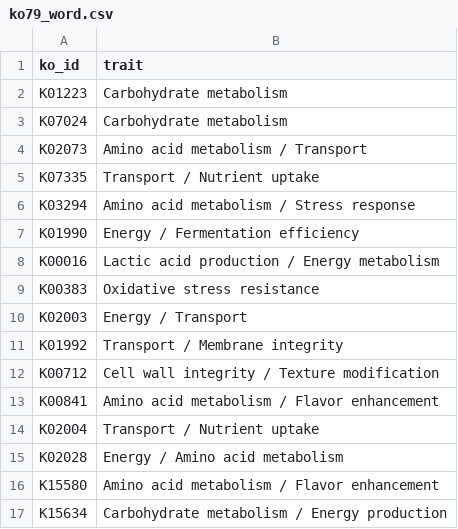
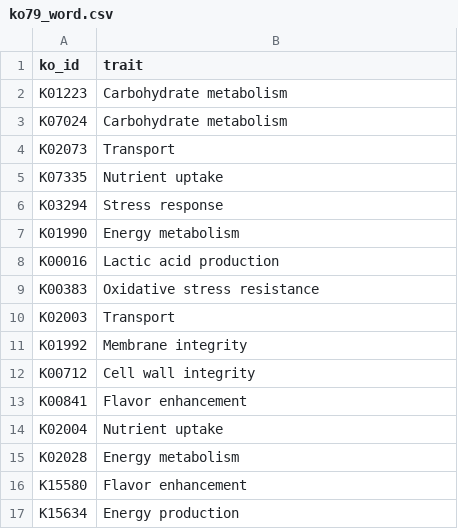
Before and after one commit to VarshaS-37/Grain2Gut, a CSV file: picrust_processed_output_files/ko79_word.csv, drawn as a sheet.

Commit message:
Update ko79_word.csv

```diff
--- a/picrust_processed_output_files/ko79_word.csv
+++ b/picrust_processed_output_files/ko79_word.csv
@@ -3,15 +3,15 @@ K01223,Carbohydrate metabolism
 K07024,Carbohydrate metabolism
-K02073,Amino acid metabolism / Transport
-K07335,Transport / Nutrient uptake
-K03294,Amino acid metabolism / Stress response
-K01990,Energy / Fermentation efficiency
-K00016,Lactic acid production / Energy metabolism
+K02073,Transport
+K07335,Nutrient uptake
+K03294,Stress response
+K01990,Energy metabolism
+K00016,Lactic acid production
 K00383,Oxidative stress resistance
-K02003,Energy / Transport
-K01992,Transport / Membrane integrity
-K00712,Cell wall integrity / Texture modification
-K00841,Amino acid metabolism / Flavor enhancement
-K02004,Transport / Nutrient uptake
-K02028,Energy / Amino acid metabolism
-K15580,Amino acid metabolism / Flavor enhancement
-K15634,Carbohydrate metabolism / Energy production
+K02003,Transport
+K01992,Membrane integrity
+K00712,Cell wall integrity
+K00841,Flavor enhancement
+K02004,Nutrient uptake
+K02028,Energy metabolism
+K15580,Flavor enhancement
+K15634,Energy production
```
